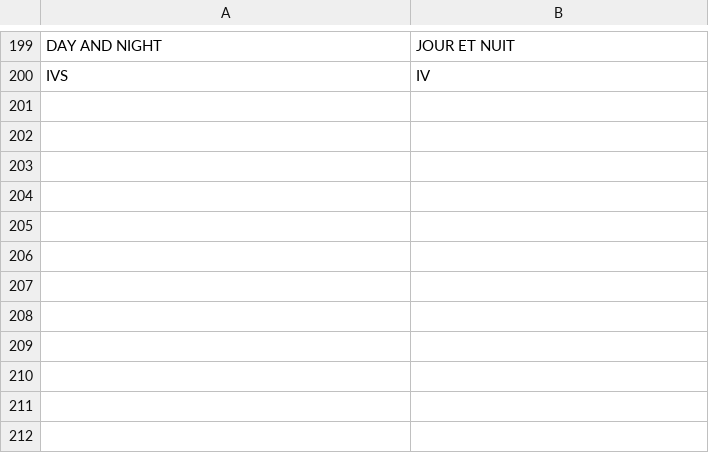
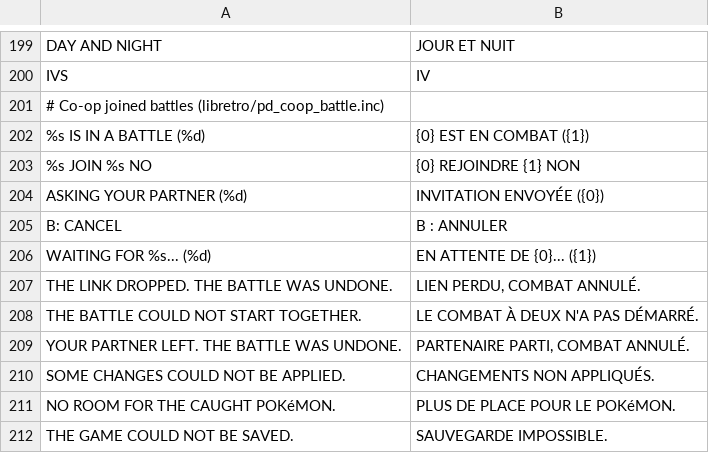
Before and after one commit to louislovni/pokedaisy, a TSV file: 3ds/core/i18n/fr.tsv, drawn as a sheet; only a part is shown, gaps mark what is left out; the diff names each change by its address in the sheet, - before the commit and + after, or states it on an @@ line.

Commit message:
libretro: joined battles in French, presence clock for the nearby rule, test hooks
The prompt / wait / notices go through pd_tr (fr.tsv); the nearby rule compares the presence's
arrival with the frontend's own clock; linux/main.c hands the battle calls to Capsule's co-op;
retro_pd_test_* only with PD_COOP_TEST (the headless two-game check).

```diff
--- a/3ds/core/i18n/fr.tsv
+++ b/3ds/core/i18n/fr.tsv
+row 201: # Co-op joined battles (libretro/pd_coop_battle.inc)
+row 202: %s IS IN A BATTLE (%d) | {0} EST EN COMBAT ({1})
+row 203: %s JOIN %s NO | {0} REJOINDRE {1} NON
+row 204: ASKING YOUR PARTNER (%d) | INVITATION ENVOYÉE ({0})
+row 205: B: CANCEL | B : ANNULER
+row 206: WAITING FOR %s... (%d) | EN ATTENTE DE {0}... ({1})
+row 207: THE LINK DROPPED. THE BATTLE WAS UNDONE. | LIEN PERDU, COMBAT ANNULÉ.
+row 208: THE BATTLE COULD NOT START TOGETHER. | LE COMBAT À DEUX N'A PAS DÉMARRÉ.
+row 209: YOUR PARTNER LEFT. THE BATTLE WAS UNDONE. | PARTENAIRE PARTI, COMBAT ANNULÉ.
+row 210: SOME CHANGES COULD NOT BE APPLIED. | CHANGEMENTS NON APPLIQUÉS.
+row 211: NO ROOM FOR THE CAUGHT POKéMON. | PLUS DE PLACE POUR LE POKéMON.
+row 212: THE GAME COULD NOT BE SAVED. | SAUVEGARDE IMPOSSIBLE.
```
Also changed, not shown: 4 other files.
